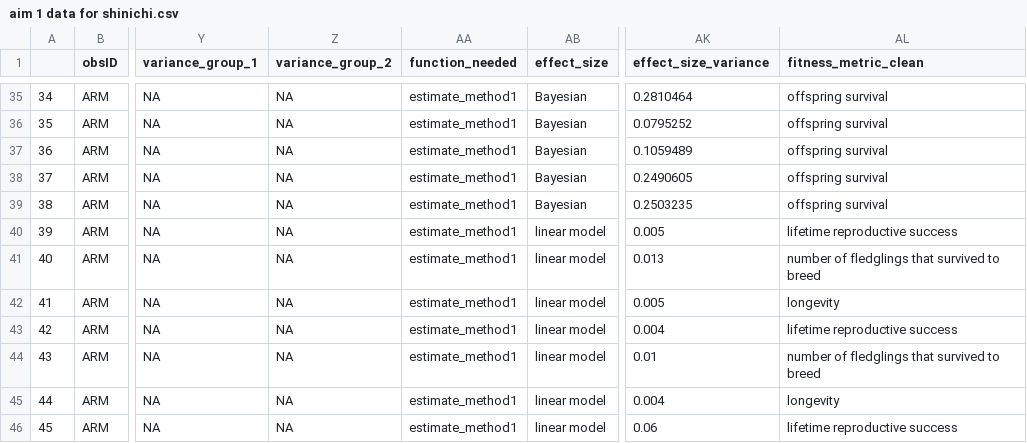
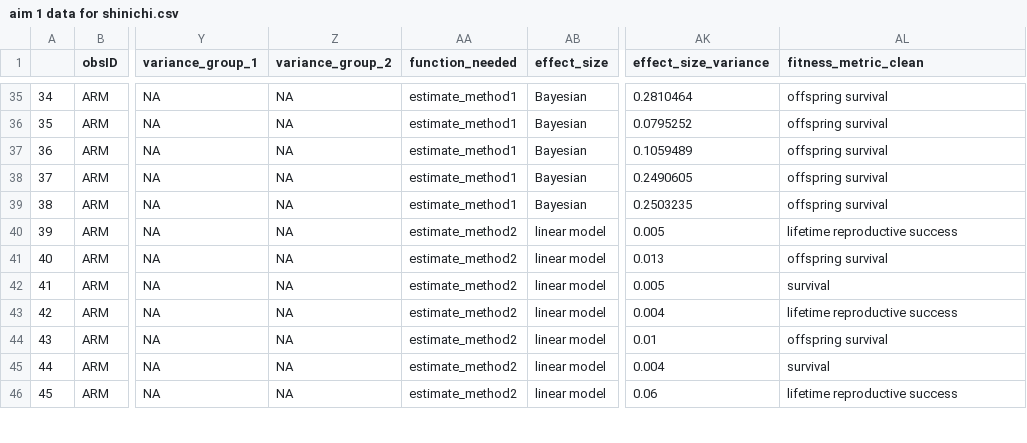
Before and after one commit to martinig/Fitness-and-dispersal-MA, a CSV file: aim 1 data for shinichi.csv, drawn as a sheet; only a part is shown, gaps mark what is left out; the diff covers the shown part only; the diff names each change by its address in the sheet, - before the commit and + after, or states it on an @@ line.

Commit message:
added estimate method 2

```diff
--- a/aim 1 data for shinichi.csv
+++ b/aim 1 data for shinichi.csv
-AA40:AA46 (function_needed): estimate_method1
+AA40:AA46 (function_needed): estimate_method2
-AL41 (fitness_metric_clean): number of fledglings that survived to breed
+AL41 (fitness_metric_clean): offspring survival
-AL42 (fitness_metric_clean): longevity
+AL42 (fitness_metric_clean): survival
-AL44 (fitness_metric_clean): number of fledglings that survived to breed
+AL44 (fitness_metric_clean): offspring survival
-AL45 (fitness_metric_clean): longevity
+AL45 (fitness_metric_clean): survival
```
Also changed, not shown: 1 removed row, 14 edited cells and row numbers in column A elsewhere in this file, 1 other file.
